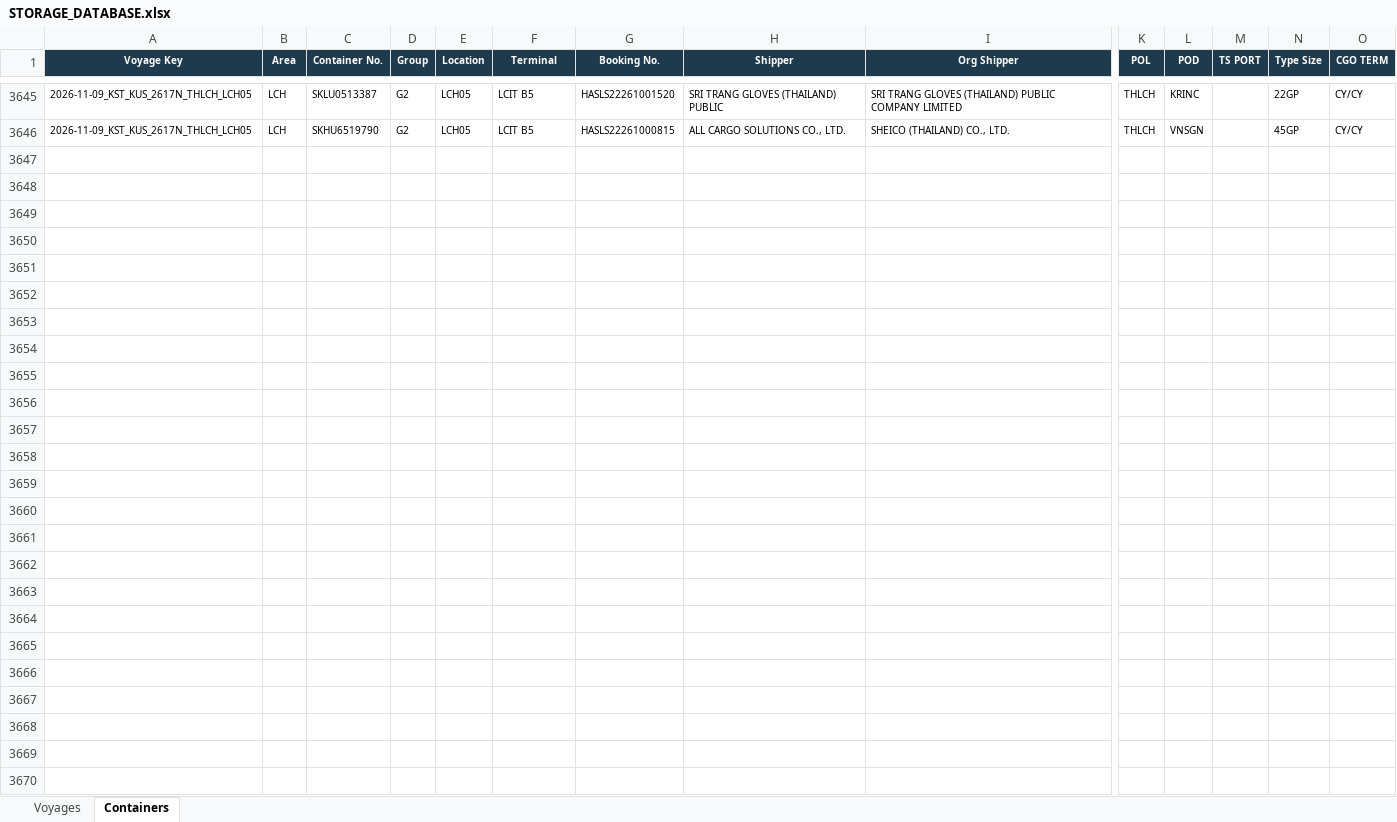
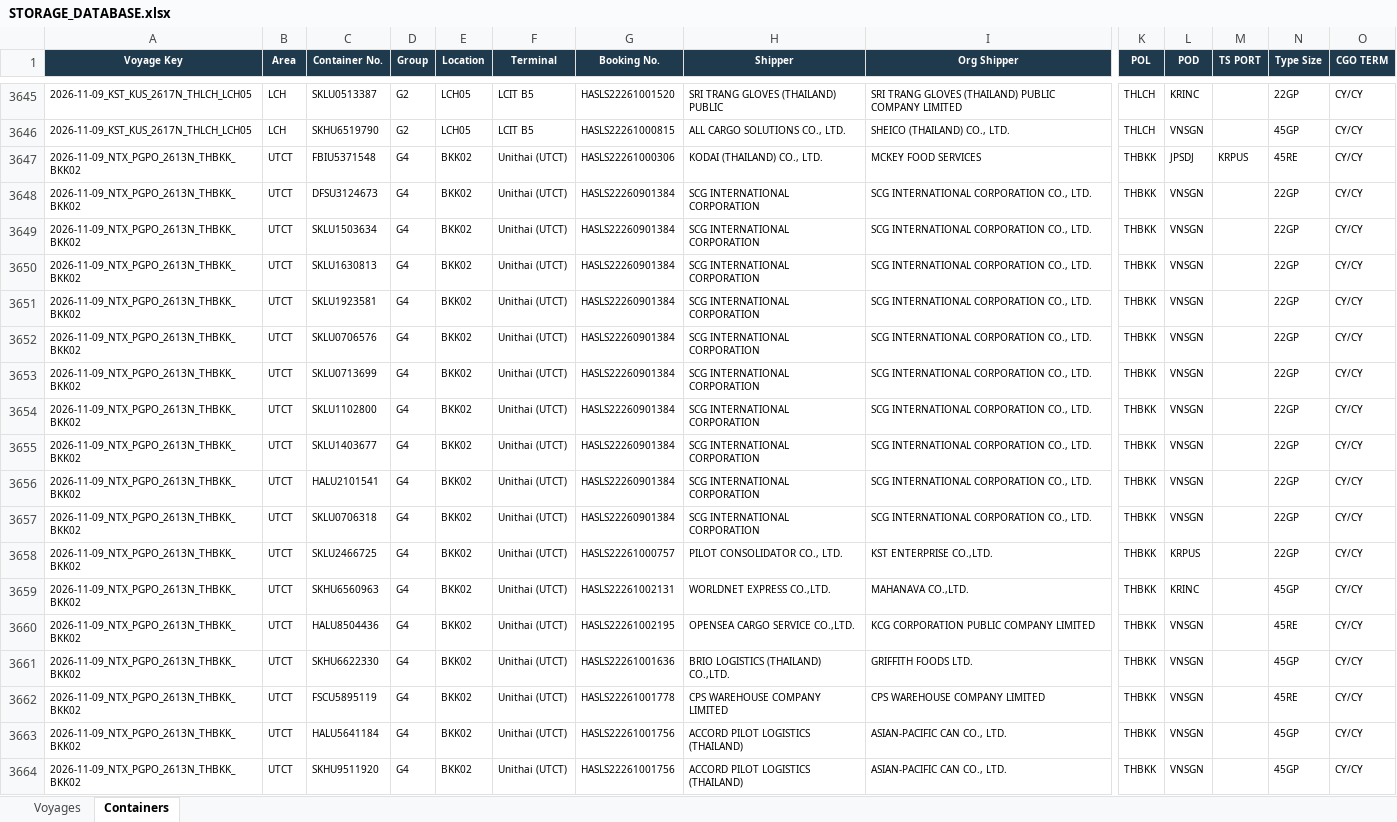
Before and after one commit to sirichai1265/hal-storage-calculator, an Excel workbook: DATABASE/STORAGE_DATABASE.xlsx, sheet Containers, drawn as a sheet; only a part is shown, gaps mark what is left out; values as stored, in another font and other column widths than the file's, no borders; rows hold the shown columns only; the diff covers the shown part only; the diff names each change by its address in the sheet, - before the commit and + after, or states it on an @@ line.

```diff
--- a/DATABASE/STORAGE_DATABASE.xlsx (sheet Containers)
+++ b/DATABASE/STORAGE_DATABASE.xlsx (sheet Containers)
+row 3647: 2026-11-09_NTX_PGPO_2613N_THBKK_BKK02 | UTCT | FBIU5371548 | G4 | BKK02 | Unithai (UTCT) | HASLS22261000306 | KODAI (THAILAND) CO., LTD. | MCKEY FOOD SERVICES | THBKK | JPSDJ | KRPUS | 45RE | CY/CY
+row 3648: 2026-11-09_NTX_PGPO_2613N_THBKK_BKK02 | UTCT | DFSU3124673 | G4 | BKK02 | Unithai (UTCT) | HASLS22260901384 | SCG INTERNATIONAL CORPORATION | SCG INTERNATIONAL CORPORATION CO., LTD. | THBKK | VNSGN |  | 22GP | CY/CY
+row 3649: 2026-11-09_NTX_PGPO_2613N_THBKK_BKK02 | UTCT | SKLU1503634 | G4 | BKK02 | Unithai (UTCT) | HASLS22260901384 | SCG INTERNATIONAL CORPORATION | SCG INTERNATIONAL CORPORATION CO., LTD. | THBKK | VNSGN |  | 22GP | CY/CY
+row 3650: 2026-11-09_NTX_PGPO_2613N_THBKK_BKK02 | UTCT | SKLU1630813 | G4 | BKK02 | Unithai (UTCT) | HASLS22260901384 | SCG INTERNATIONAL CORPORATION | SCG INTERNATIONAL CORPORATION CO., LTD. | THBKK | VNSGN |  | 22GP | CY/CY
+row 3651: 2026-11-09_NTX_PGPO_2613N_THBKK_BKK02 | UTCT | SKLU1923581 | G4 | BKK02 | Unithai (UTCT) | HASLS22260901384 | SCG INTERNATIONAL CORPORATION | SCG INTERNATIONAL CORPORATION CO., LTD. | THBKK | VNSGN |  | 22GP | CY/CY
+row 3652: 2026-11-09_NTX_PGPO_2613N_THBKK_BKK02 | UTCT | SKLU0706576 | G4 | BKK02 | Unithai (UTCT) | HASLS22260901384 | SCG INTERNATIONAL CORPORATION | SCG INTERNATIONAL CORPORATION CO., LTD. | THBKK | VNSGN |  | 22GP | CY/CY
+row 3653: 2026-11-09_NTX_PGPO_2613N_THBKK_BKK02 | UTCT | SKLU0713699 | G4 | BKK02 | Unithai (UTCT) | HASLS22260901384 | SCG INTERNATIONAL CORPORATION | SCG INTERNATIONAL CORPORATION CO., LTD. | THBKK | VNSGN |  | 22GP | CY/CY
+row 3654: 2026-11-09_NTX_PGPO_2613N_THBKK_BKK02 | UTCT | SKLU1102800 | G4 | BKK02 | Unithai (UTCT) | HASLS22260901384 | SCG INTERNATIONAL CORPORATION | SCG INTERNATIONAL CORPORATION CO., LTD. | THBKK | VNSGN |  | 22GP | CY/CY
+row 3655: 2026-11-09_NTX_PGPO_2613N_THBKK_BKK02 | UTCT | SKLU1403677 | G4 | BKK02 | Unithai (UTCT) | HASLS22260901384 | SCG INTERNATIONAL CORPORATION | SCG INTERNATIONAL CORPORATION CO., LTD. | THBKK | VNSGN |  | 22GP | CY/CY
+row 3656: 2026-11-09_NTX_PGPO_2613N_THBKK_BKK02 | UTCT | HALU2101541 | G4 | BKK02 | Unithai (UTCT) | HASLS22260901384 | SCG INTERNATIONAL CORPORATION | SCG INTERNATIONAL CORPORATION CO., LTD. | THBKK | VNSGN |  | 22GP | CY/CY
+row 3657: 2026-11-09_NTX_PGPO_2613N_THBKK_BKK02 | UTCT | SKLU0706318 | G4 | BKK02 | Unithai (UTCT) | HASLS22260901384 | SCG INTERNATIONAL CORPORATION | SCG INTERNATIONAL CORPORATION CO., LTD. | THBKK | VNSGN |  | 22GP | CY/CY
+row 3658: 2026-11-09_NTX_PGPO_2613N_THBKK_BKK02 | UTCT | SKLU2466725 | G4 | BKK02 | Unithai (UTCT) | HASLS22261000757 | PILOT CONSOLIDATOR CO., LTD. | KST ENTERPRISE CO.,LTD. | THBKK | KRPUS |  | 22GP | CY/CY
+row 3659: 2026-11-09_NTX_PGPO_2613N_THBKK_BKK02 | UTCT | SKHU6560963 | G4 | BKK02 | Unithai (UTCT) | HASLS22261002131 | WORLDNET EXPRESS CO.,LTD. | MAHANAVA CO.,LTD. | THBKK | KRINC |  | 45GP | CY/CY
+row 3660: 2026-11-09_NTX_PGPO_2613N_THBKK_BKK02 | UTCT | HALU8504436 | G4 | BKK02 | Unithai (UTCT) | HASLS22261002195 | OPENSEA CARGO SERVICE CO.,LTD. | KCG CORPORATION PUBLIC COMPANY LIMITED | THBKK | VNSGN |  | 45RE | CY/CY
+row 3661: 2026-11-09_NTX_PGPO_2613N_THBKK_BKK02 | UTCT | SKHU6622330 | G4 | BKK02 | Unithai (UTCT) | HASLS22261001636 | BRIO LOGISTICS (THAILAND) CO.,LTD. | GRIFFITH FOODS LTD. | THBKK | VNSGN |  | 45GP | CY/CY
+row 3662: 2026-11-09_NTX_PGPO_2613N_THBKK_BKK02 | UTCT | FSCU5895119 | G4 | BKK02 | Unithai (UTCT) | HASLS22261001778 | CPS WAREHOUSE COMPANY LIMITED | CPS WAREHOUSE COMPANY LIMITED | THBKK | VNSGN |  | 45RE | CY/CY
+row 3663: 2026-11-09_NTX_PGPO_2613N_THBKK_BKK02 | UTCT | HALU5641184 | G4 | BKK02 | Unithai (UTCT) | HASLS22261001756 | ACCORD PILOT LOGISTICS (THAILAND) | ASIAN-PACIFIC CAN CO., LTD. | THBKK | VNSGN |  | 45GP | CY/CY
+row 3664: 2026-11-09_NTX_PGPO_2613N_THBKK_BKK02 | UTCT | SKHU9511920 | G4 | BKK02 | Unithai (UTCT) | HASLS22261001756 | ACCORD PILOT LOGISTICS (THAILAND) | ASIAN-PACIFIC CAN CO., LTD. | THBKK | VNSGN |  | 45GP | CY/CY
```
Also changed, not shown: 42 added rows elsewhere in this sheet, sheet Voyages, 6 other files.
